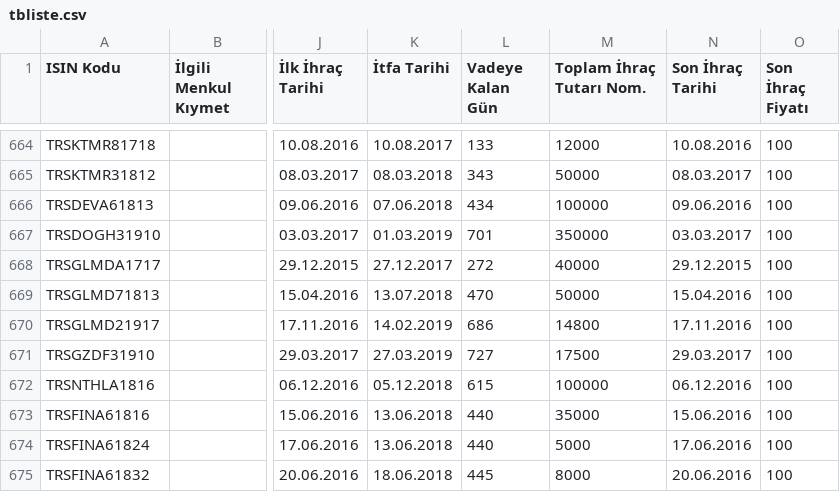
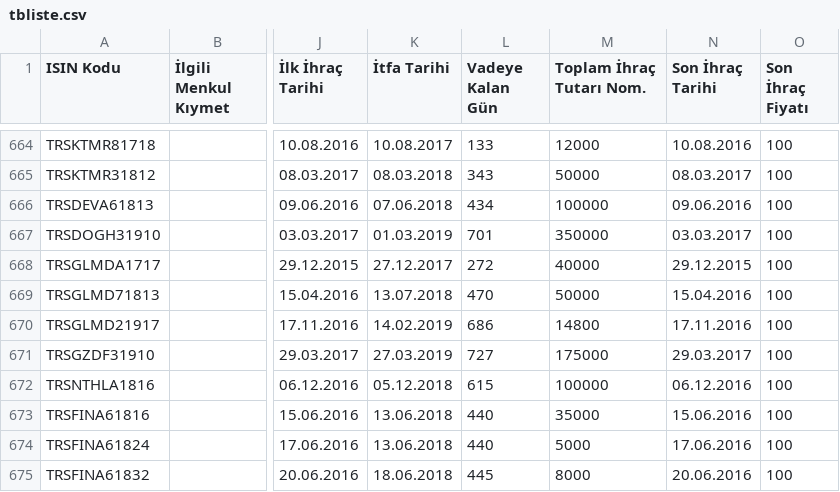
Before and after one commit to martingale/tbliste, a CSV file: tbliste.csv, drawn as a sheet; only a part is shown, gaps mark what is left out; the diff names each change by its address in the sheet, - before the commit and + after, or states it on an @@ line.

```diff
--- a/tbliste.csv
+++ b/tbliste.csv
-M671 (Toplam İhraç Tutarı Nom.): 17500
+M671 (Toplam İhraç Tutarı Nom.): 175000
```
Also changed, not shown: tbliste_WIN1254.csv, 2 other files.
